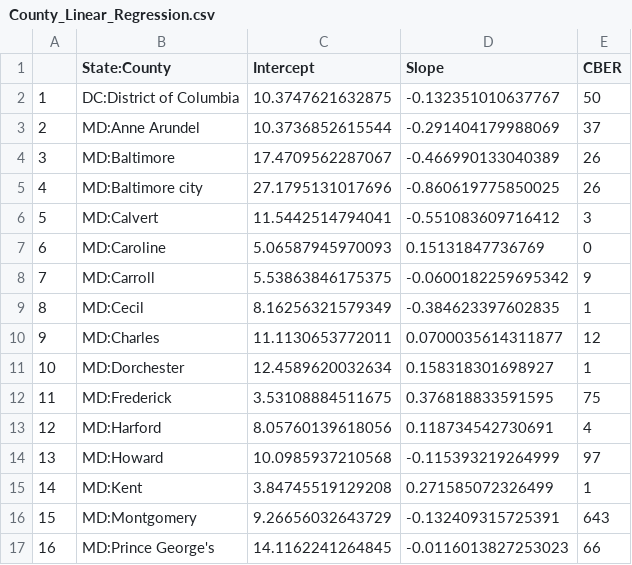
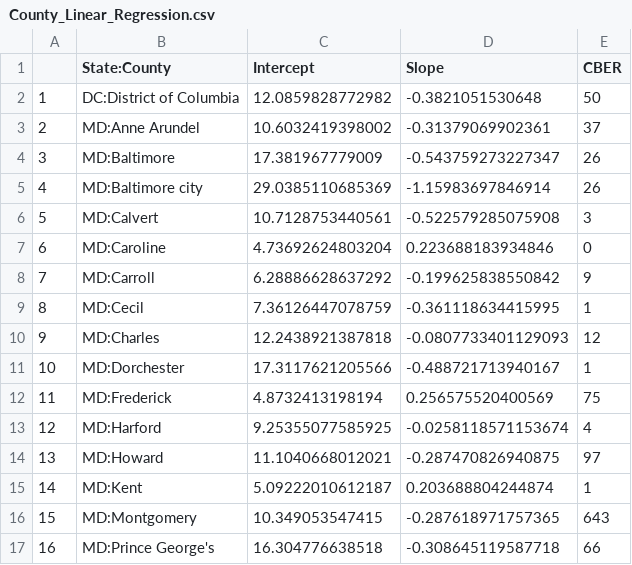
Before and after one commit to Artybe/cberopen, a CSV file: Data/County_Linear_Regression.csv, drawn as a sheet; only a part is shown; the diff covers the shown part only.

```diff
--- a/Data/County_Linear_Regression.csv
+++ b/Data/County_Linear_Regression.csv
@@ -1,17 +1,17 @@
 "","State:County","Intercept","Slope","CBER"
-"1","DC:District of Columbia",10.3747621632875,-0.132351010637767,50
-"2","MD:Anne Arundel",10.3736852615544,-0.291404179988069,37
-"3","MD:Baltimore",17.4709562287067,-0.466990133040389,26
-"4","MD:Baltimore city",27.1795131017696,-0.860619775850025,26
-"5","MD:Calvert",11.5442514794041,-0.551083609716412,3
-"6","MD:Caroline",5.06587945970093,0.15131847736769,0
-"7","MD:Carroll",5.53863846175375,-0.0600182259695342,9
-"8","MD:Cecil",8.16256321579349,-0.384623397602835,1
-"9","MD:Charles",11.1130653772011,0.0700035614311877,12
-"10","MD:Dorchester",12.4589620032634,0.158318301698927,1
-"11","MD:Frederick",3.53108884511675,0.376818833591595,75
-"12","MD:Harford",8.05760139618056,0.118734542730691,4
-"13","MD:Howard",10.0985937210568,-0.115393219264999,97
-"14","MD:Kent",3.84745519129208,0.271585072326499,1
-"15","MD:Montgomery",9.26656032643729,-0.132409315725391,643
-"16","MD:Prince George's",14.1162241264845,-0.0116013827253023,66
+"1","DC:District of Columbia",12.0859828772982,-0.3821051530648,50
+"2","MD:Anne Arundel",10.6032419398002,-0.31379069902361,37
+"3","MD:Baltimore",17.381967779009,-0.543759273227347,26
+"4","MD:Baltimore city",29.0385110685369,-1.15983697846914,26
+"5","MD:Calvert",10.7128753440561,-0.522579285075908,3
+"6","MD:Caroline",4.73692624803204,0.223688183934846,0
+"7","MD:Carroll",6.28886628637292,-0.199625838550842,9
+"8","MD:Cecil",7.36126447078759,-0.361118634415995,1
+"9","MD:Charles",12.2438921387818,-0.0807733401129093,12
+"10","MD:Dorchester",17.3117621205566,-0.488721713940167,1
+"11","MD:Frederick",4.8732413198194,0.256575520400569,75
+"12","MD:Harford",9.25355077585925,-0.0258118571153674,4
+"13","MD:Howard",11.1040668012021,-0.287470826940875,97
+"14","MD:Kent",5.09222010612187,0.203688804244874,1
+"15","MD:Montgomery",10.349053547415,-0.287618971757365,643
+"16","MD:Prince George's",16.304776638518,-0.308645119587718,66
```
Also changed, not shown: 46 edited cells elsewhere in this file, Data/Latest_DC_MD_VA.csv, Data/Long_DC_MD_VA.csv, 2 other files.
